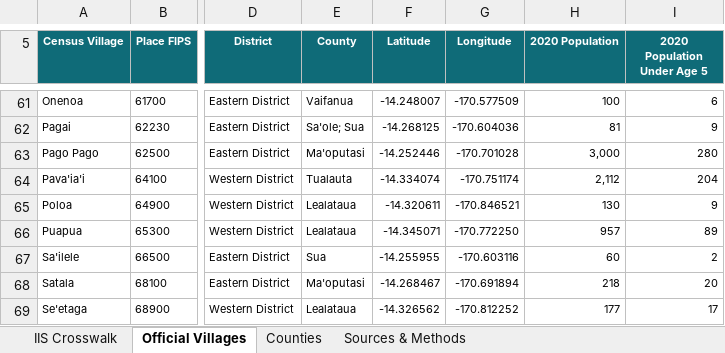
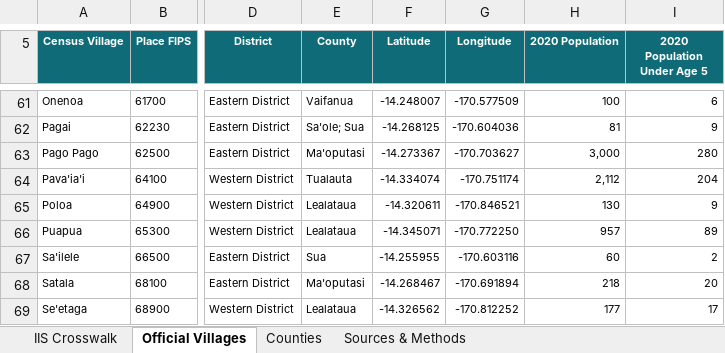
Before and after one commit to ikp9/American-Samoa_Coverage_Planning_Mapping_Dashboard, an Excel workbook: data/American_Samoa_GIS_Demographics.xlsx, sheet Official Villages, drawn as a sheet; only a part is shown, gaps mark what is left out; values as stored, in another font and other column widths than the file's, no borders; table styles not drawn; the diff names each change by its address in the sheet, - before the commit and + after, or states it on an @@ line.

Commit message:
Fixed Pago Pago coordinates and patients needing vax columns

```diff
--- a/data/American_Samoa_GIS_Demographics.xlsx (sheet Official Villages)
+++ b/data/American_Samoa_GIS_Demographics.xlsx (sheet Official Villages)
-F63 (Latitude): -14.252446
+F63 (Latitude): -14.273367
-G63 (Longitude): -170.701028
+G63 (Longitude): -170.703627
```
Also changed, not shown: sheet IIS Crosswalk, 3 other files.
